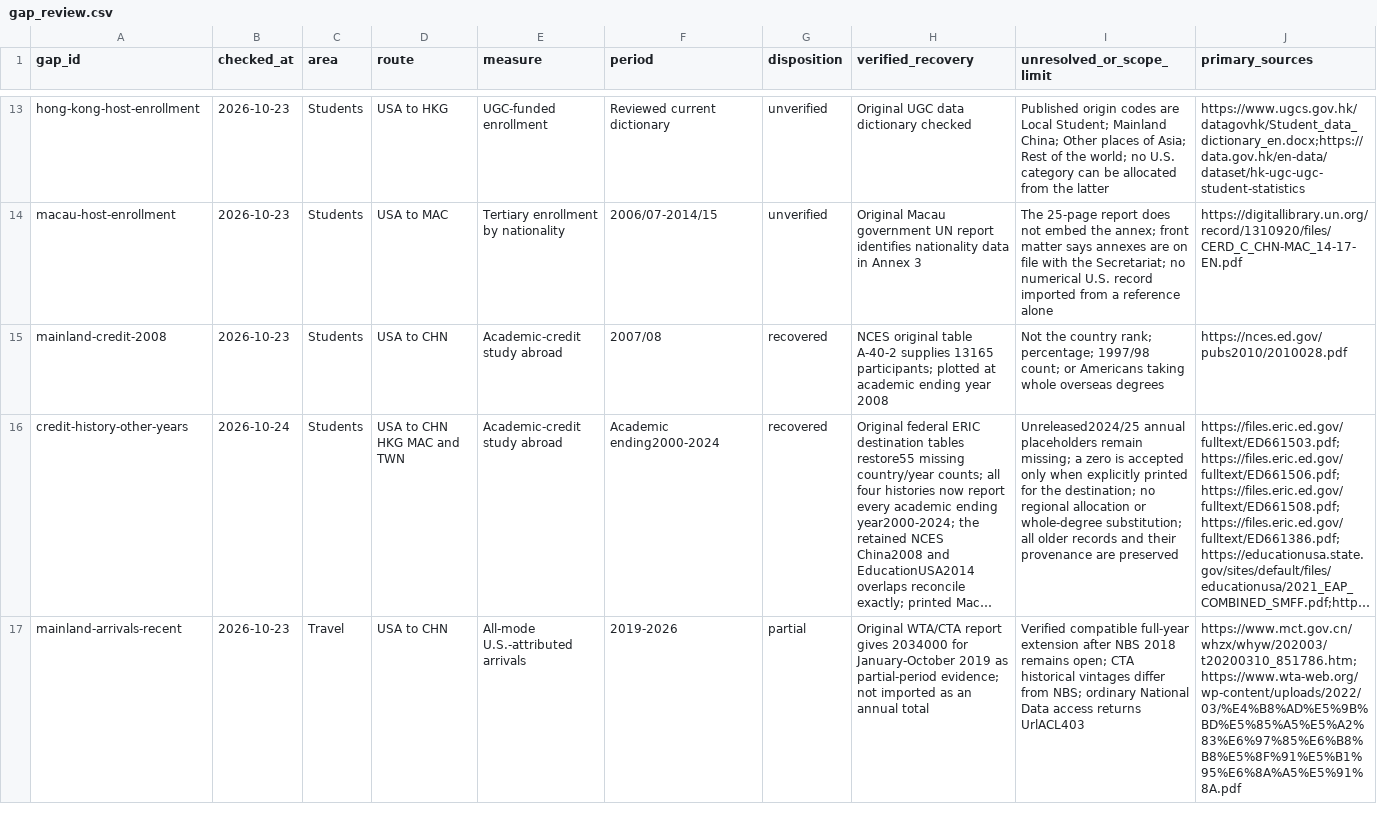
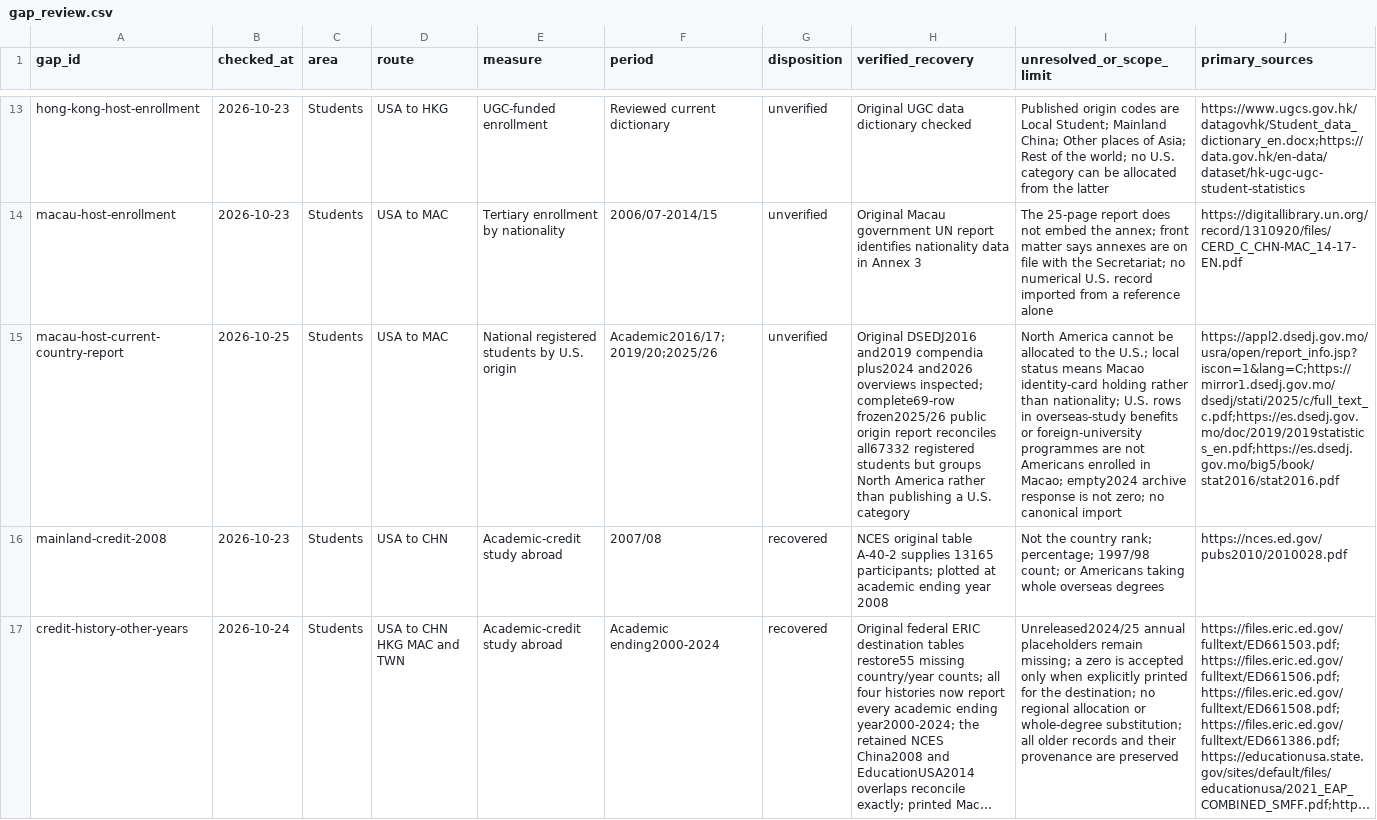
Before and after one commit to hanshanley/china-us-relation-change, a CSV file: data/site/gap_review.csv, drawn as a sheet; only a part is shown, gaps mark what is left out; the shorter side is filled out with more unchanged rows; long unchanged cells end in …; the diff names each change by its address in the sheet, - before the commit and + after, or states it on an @@ line.

Commit message:
Record verified limits of Macau national student-origin reports

```diff
--- a/data/site/gap_review.csv
+++ b/data/site/gap_review.csv
+row 15: macau-host-current-country-report | 2026-10-25 | Students | USA to MAC | National registered students by U.S. origin | Academic2016/17;2019/20;2025/26 | unverified | Original DSEDJ2016 and2019 compendia plus2024 and2026 overviews inspected; complete69-row frozen2025/26 public origin report reconciles all67332 registered students but groups North America rather than publishing a U.S. category | North America cannot be allocated to the U.S.; local status means Macao identity-card holding rather than nationality; U.S. rows in overseas-study benefits or foreign-university programmes are not Americans enrolled in Macao; empty2024 archive response is not zero; no canonical import | https://appl2.dsedj.gov.mo/usra/open/report_info.jsp?iscon=1&lang=C;https://mirror1.dsedj.gov.mo/dsedj/stati/2025/c/full_text_c.pdf;https://es.dsedj.gov.mo/doc/2019/2019statistics_en.pdf;https://es.dsedj.gov.mo/big5/book/stat2016/stat2016.pdf
```
